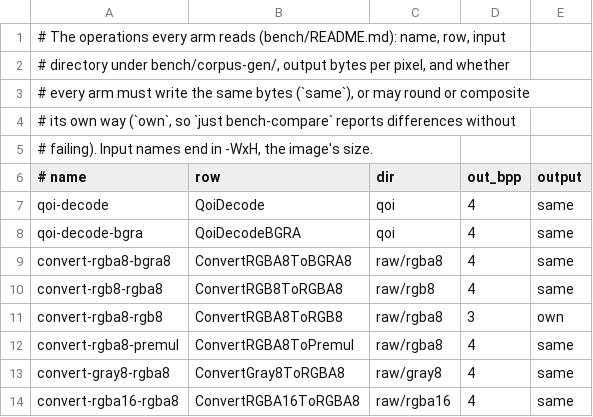
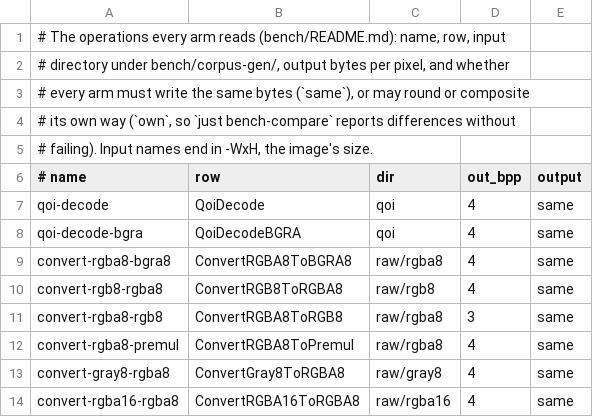
Before and after one commit to baskingspot/image, a TSV file: bench/ops.tsv, drawn as a sheet.

```diff
--- a/bench/ops.tsv
+++ b/bench/ops.tsv
@@ -10,3 +10,3 @@ convert-rgba8-bgra8	ConvertRGBA8ToBGRA8	raw/rgba8	4	same
 convert-rgb8-rgba8	ConvertRGB8ToRGBA8	raw/rgb8	4	same
-convert-rgba8-rgb8	ConvertRGBA8ToRGB8	raw/rgba8	3	own
+convert-rgba8-rgb8	ConvertRGBA8ToRGB8	raw/rgba8	3	same
 convert-rgba8-premul	ConvertRGBA8ToPremul	raw/rgba8	4	same
```
Also changed, not shown: 4 other files.
